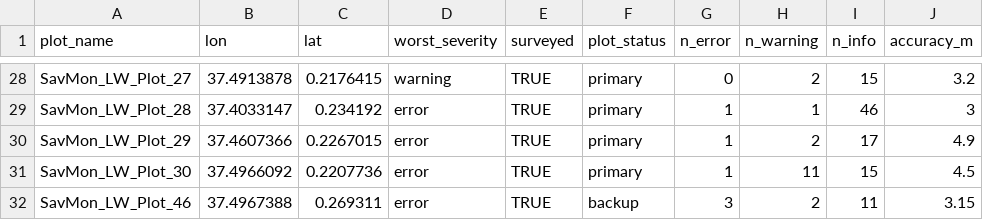
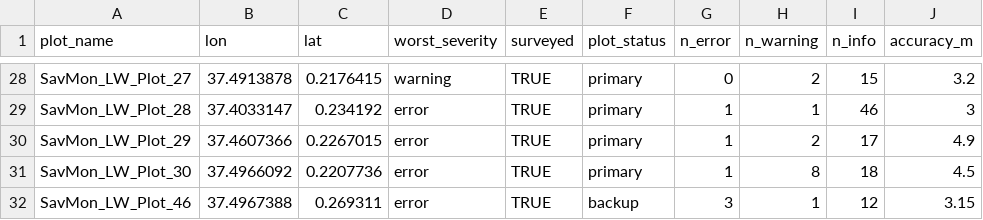
Before and after one commit to AlbanSagouis/naturalstate-take-home, a CSV file: outputs/vegetation/plot_locations.csv, drawn as a sheet; only a part is shown, gaps mark what is left out; the diff covers the shown part only.

```diff
--- a/outputs/vegetation/plot_locations.csv
+++ b/outputs/vegetation/plot_locations.csv
@@ -30,3 +30,3 @@ SavMon_LW_Plot_28,37.4033147,0.234192,error,TRUE,primary,1,1,46,3
 SavMon_LW_Plot_29,37.4607366,0.2267015,error,TRUE,primary,1,2,17,4.9
-SavMon_LW_Plot_30,37.4966092,0.2207736,error,TRUE,primary,1,11,15,4.5
-SavMon_LW_Plot_46,37.4967388,0.269311,error,TRUE,backup,3,2,11,3.15
+SavMon_LW_Plot_30,37.4966092,0.2207736,error,TRUE,primary,1,8,18,4.5
+SavMon_LW_Plot_46,37.4967388,0.269311,error,TRUE,backup,3,1,12,3.15
```
Also changed, not shown: 34 edited cells elsewhere in this file, outputs/vegetation/check_catalogue.csv, outputs/vegetation/flags.csv, 26 other files.
